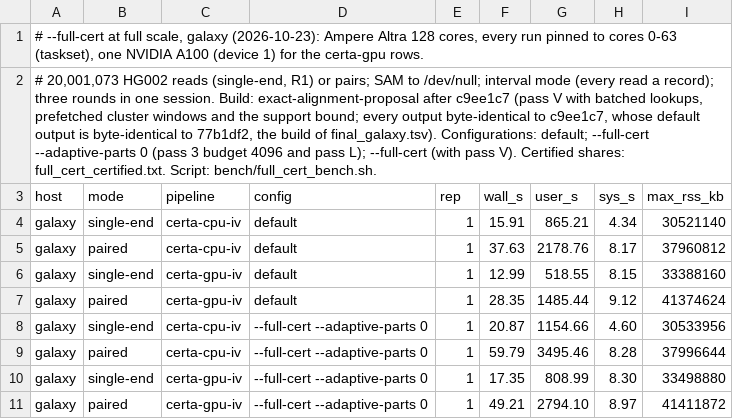
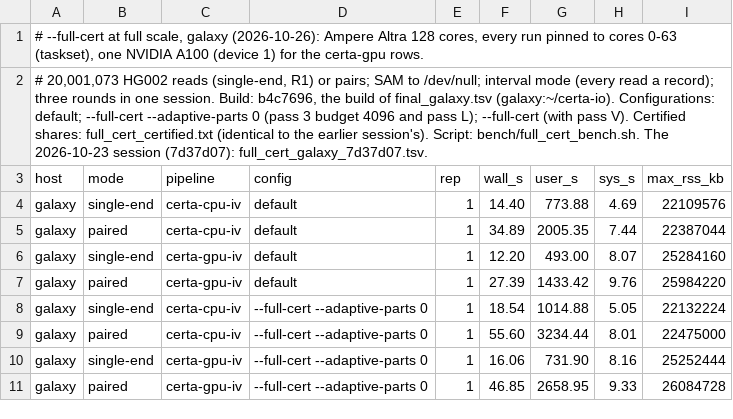
Before and after one commit to d0bromir/algorithms, a TSV file: certa/bench/results/hg002_2026-10/full_cert_galaxy.tsv, drawn as a sheet; only a part is shown; the diff covers the shown part only.

```diff
--- a/certa/bench/results/hg002_2026-10/full_cert_galaxy.tsv
+++ b/certa/bench/results/hg002_2026-10/full_cert_galaxy.tsv
@@ -1,11 +1,11 @@
-# --full-cert at full scale, galaxy (2026-10-23): Ampere Altra 128 cores, every run pinned to cores 0-63 (taskset), one NVIDIA A100 (device 1) for the certa-gpu rows.
-# 20,001,073 HG002 reads (single-end, R1) or pairs; SAM to /dev/null; interval mode (every read a record); three rounds in one session. Build: exact-alignment-proposal after c9ee1c7 (pass V with batched lookups, prefetched cluster windows and the support bound; every output byte-identical to c9ee1c7, whose default output is byte-identical to 77b1df2, the build of final_galaxy.tsv). Configurations: default; --full-cert --adaptive-parts 0 (pass 3 budget 4096 and pass L); --full-cert (with pass V). Certified shares: full_cert_certified.txt. Script: bench/full_cert_bench.sh.
+# --full-cert at full scale, galaxy (2026-10-26): Ampere Altra 128 cores, every run pinned to cores 0-63 (taskset), one NVIDIA A100 (device 1) for the certa-gpu rows.
+# 20,001,073 HG002 reads (single-end, R1) or pairs; SAM to /dev/null; interval mode (every read a record); three rounds in one session. Build: b4c7696, the build of final_galaxy.tsv (galaxy:~/certa-io). Configurations: default; --full-cert --adaptive-parts 0 (pass 3 budget 4096 and pass L); --full-cert (with pass V). Certified shares: full_cert_certified.txt (identical to the earlier session's). Script: bench/full_cert_bench.sh. The 2026-10-23 session (7d37d07): full_cert_galaxy_7d37d07.tsv.
 host	mode	pipeline	config	rep	wall_s	user_s	sys_s	max_rss_kb
-galaxy	single-end	certa-cpu-iv	default	1	15.91	865.21	4.34	30521140
-galaxy	paired	certa-cpu-iv	default	1	37.63	2178.76	8.17	37960812
-galaxy	single-end	certa-gpu-iv	default	1	12.99	518.55	8.15	33388160
-galaxy	paired	certa-gpu-iv	default	1	28.35	1485.44	9.12	41374624
-galaxy	single-end	certa-cpu-iv	--full-cert --adaptive-parts 0	1	20.87	1154.66	4.60	30533956
-galaxy	paired	certa-cpu-iv	--full-cert --adaptive-parts 0	1	59.79	3495.46	8.28	37996644
-galaxy	single-end	certa-gpu-iv	--full-cert --adaptive-parts 0	1	17.35	808.99	8.30	33498880
-galaxy	paired	certa-gpu-iv	--full-cert --adaptive-parts 0	1	49.21	2794.10	8.97	41411872
+galaxy	single-end	certa-cpu-iv	default	1	14.40	773.88	4.69	22109576
+galaxy	paired	certa-cpu-iv	default	1	34.89	2005.35	7.44	22387044
+galaxy	single-end	certa-gpu-iv	default	1	12.20	493.00	8.07	25284160
+galaxy	paired	certa-gpu-iv	default	1	27.39	1433.42	9.76	25984220
+galaxy	single-end	certa-cpu-iv	--full-cert --adaptive-parts 0	1	18.54	1014.88	5.05	22132224
+galaxy	paired	certa-cpu-iv	--full-cert --adaptive-parts 0	1	55.60	3234.44	8.01	22475000
+galaxy	single-end	certa-gpu-iv	--full-cert --adaptive-parts 0	1	16.06	731.90	8.16	25252444
+galaxy	paired	certa-gpu-iv	--full-cert --adaptive-parts 0	1	46.85	2658.95	9.33	26084728
```
Also changed, not shown: 111 edited cells elsewhere in this file, certa/bench/results/hg002_2026-10/final_a2.tsv, certa/bench/results/hg002_2026-10/final_galaxy.tsv, 13 other files.
